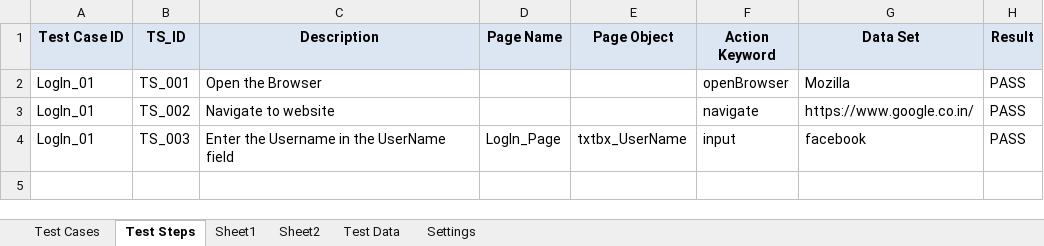
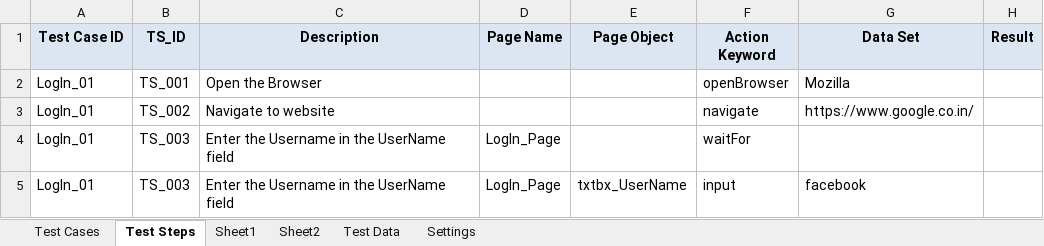
Before and after one commit to raghuchandrarc/LatestHbProject2, an Excel workbook: Hybrid Keyword Driven/src/dataEngine/DataEngine.xlsx, sheet Test Steps, drawn as a sheet; values as stored, in another font and other column widths than the file's, no borders; addresses are those after the commit; the diff names each change by its address in the sheet, - before the commit and + after, or states it on an @@ line.

Commit message:
second

```diff
--- a/Hybrid Keyword Driven/src/dataEngine/DataEngine.xlsx (sheet Test Steps)
+++ b/Hybrid Keyword Driven/src/dataEngine/DataEngine.xlsx (sheet Test Steps)
-H2:H3 (Result): PASS
+H2:H3 (Result): (empty)
+row 4: LogIn_01 | TS_003 | Enter the Username in the UserName field | LogIn_Page |  | waitFor
-H5 (Result): PASS
+H5 (Result): (empty)
```
